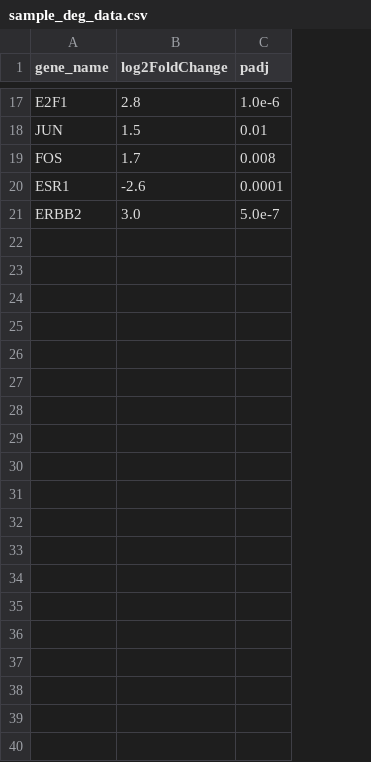
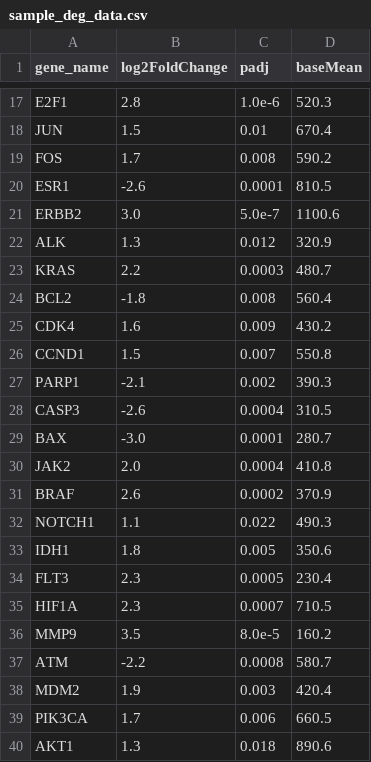
Before and after one commit to poojachoubeydu-byte/gene, a CSV file: sample_deg_data.csv, drawn as a sheet; only a part is shown, gaps mark what is left out; the diff covers the shown part only; the diff names each change by its address in the sheet, - before the commit and + after, or states it on an @@ line.

```diff
--- a/sample_deg_data.csv
+++ b/sample_deg_data.csv
+column D (baseMean), rows 17-21: 520.3 | 670.4 | 590.2 | 810.5 | 1100.6
+row 22: ALK | 1.3 | 0.012 | 320.9
+row 23: KRAS | 2.2 | 0.0003 | 480.7
+row 24: BCL2 | -1.8 | 0.008 | 560.4
+row 25: CDK4 | 1.6 | 0.009 | 430.2
+row 26: CCND1 | 1.5 | 0.007 | 550.8
+row 27: PARP1 | -2.1 | 0.002 | 390.3
+row 28: CASP3 | -2.6 | 0.0004 | 310.5
+row 29: BAX | -3.0 | 0.0001 | 280.7
+row 30: JAK2 | 2.0 | 0.0004 | 410.8
+row 31: BRAF | 2.6 | 0.0002 | 370.9
+row 32: NOTCH1 | 1.1 | 0.022 | 490.3
+row 33: IDH1 | 1.8 | 0.005 | 350.6
+row 34: FLT3 | 2.3 | 0.0005 | 230.4
+row 35: HIF1A | 2.3 | 0.0007 | 710.5
+row 36: MMP9 | 3.5 | 8.0e-5 | 160.2
+row 37: ATM | -2.2 | 0.0008 | 580.7
+row 38: MDM2 | 1.9 | 0.003 | 420.4
+row 39: PIK3CA | 1.7 | 0.006 | 660.5
+row 40: AKT1 | 1.3 | 0.018 | 890.6
```
Also changed, not shown: 11 added rows and 8 edited cells elsewhere in this file, 12 other files.
